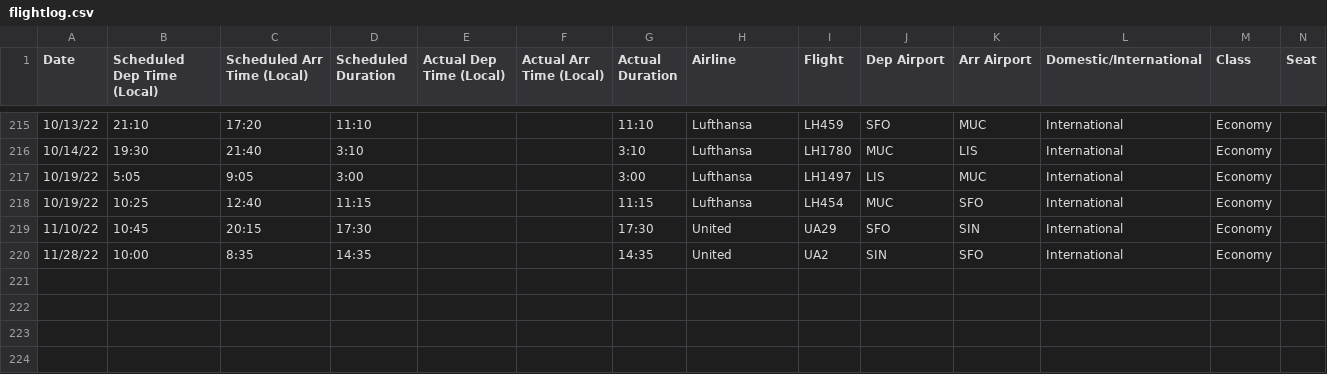
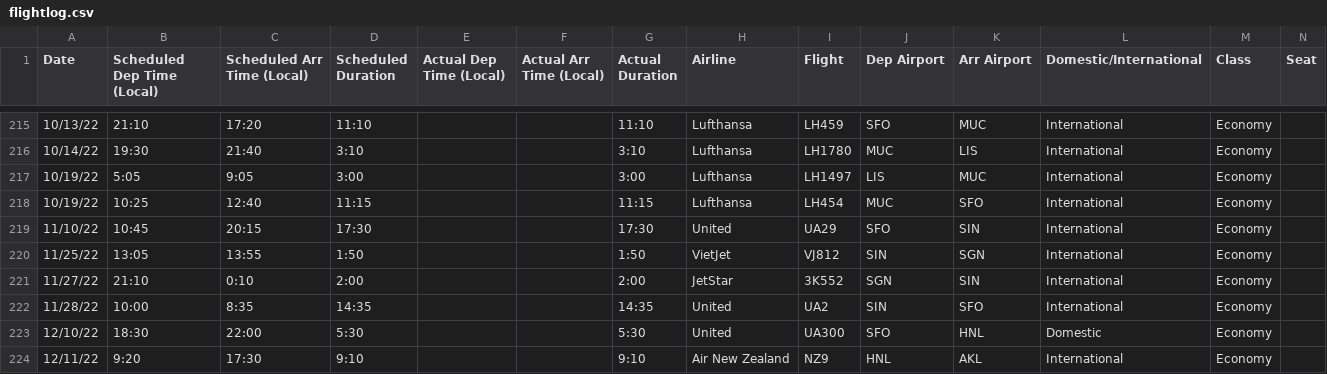
Before and after one commit to picrazy2/picrazy2.github.io, a CSV file: flightlog/flightlog.csv, drawn as a sheet; only a part is shown, gaps mark what is left out; rows hold the shown columns only; the diff names each change by its address in the sheet, - before the commit and + after, or states it on an @@ line.

```diff
--- a/flightlog/flightlog.csv
+++ b/flightlog/flightlog.csv
+row 220: 11/25/22 | 13:05 | 13:55 | 1:50 |  |  | 1:50 | VietJet | VJ812 | SIN | SGN | International | Economy
+row 221: 11/27/22 | 21:10 | 0:10 | 2:00 |  |  | 2:00 | JetStar | 3K552 | SGN | SIN | International | Economy
+row 223: 12/10/22 | 18:30 | 22:00 | 5:30 |  |  | 5:30 | United | UA300 | SFO | HNL | Domestic | Economy
+row 224: 12/11/22 | 9:20 | 17:30 | 9:10 |  |  | 9:10 | Air New Zealand | NZ9 | HNL | AKL | International | Economy
```
Also changed, not shown: 20 other files.
